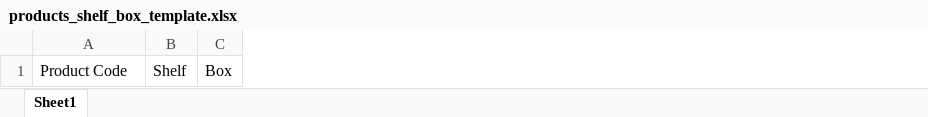
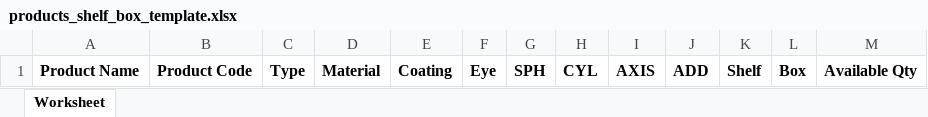
Before and after one commit to cyberneticstvm/drxstock, an Excel workbook: public/assets/docs/products_shelf_box_template.xlsx, sheet Worksheet, drawn as a sheet; values as stored, in another font and other column widths than the file's, no borders; addresses are those after the commit; the diff names each change by its address in the sheet, - before the commit and + after, or states it on an @@ line.

```diff
--- a/public/assets/docs/products_shelf_box_template.xlsx (sheet Worksheet)
+++ b/public/assets/docs/products_shelf_box_template.xlsx (sheet Worksheet)
-sheet tab: Sheet1
+sheet tab: Worksheet
+column A, row 1: Product Name
+column C, row 1: Type
+column D, row 1: Material
+column E, row 1: Coating
+column F, row 1: Eye
+column G, row 1: SPH
+column H, row 1: CYL
+column I, row 1: AXIS
+column J, row 1: ADD
+column M, row 1: Available Qty
-B1 bold: off
+B1 bold: on
-K1:L1 bold: off
+K1:L1 bold: on
```
Also changed, not shown: 1 other file.
